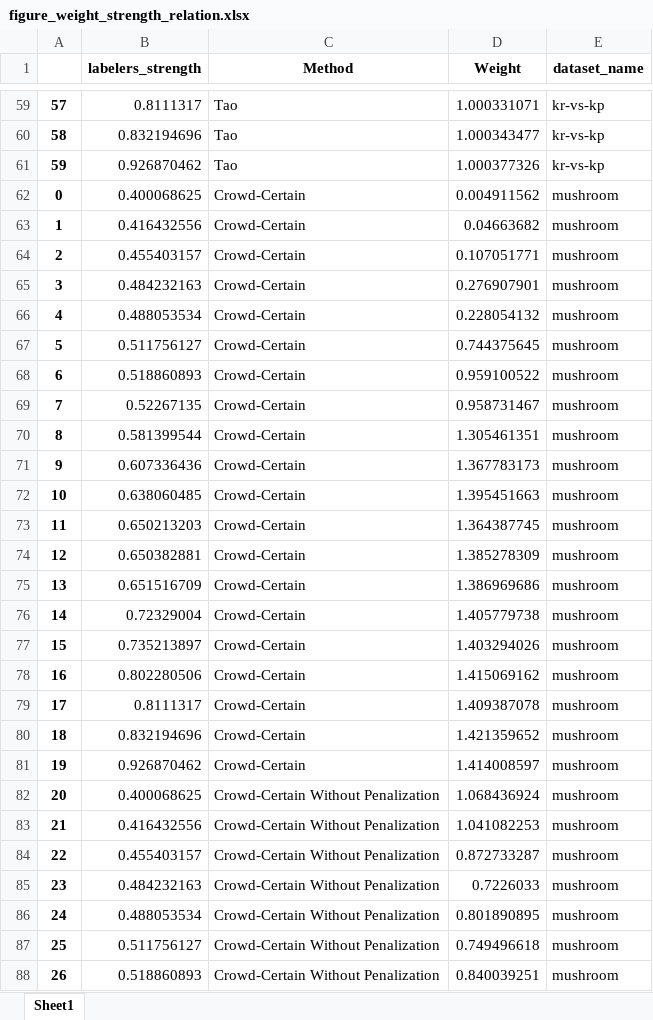
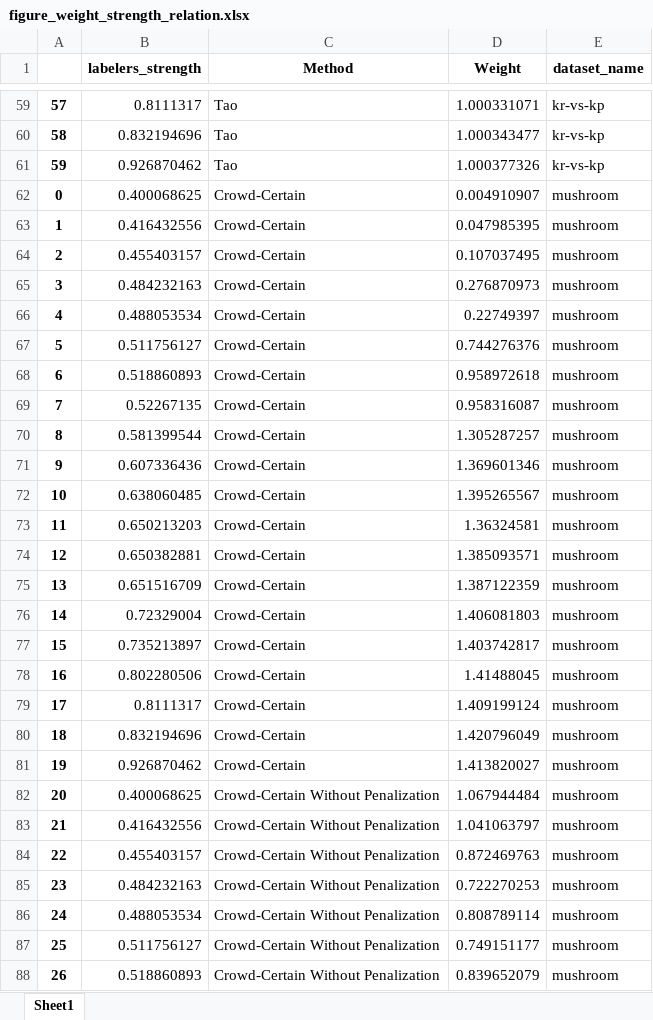
Before and after one commit to artinmajdi/crowd_certain, an Excel workbook: crowd_certain/outputs/final_figures/figure_weight_strength_relation/figure_weight_strength_relation.xlsx, sheet Sheet1, drawn as a sheet; only a part is shown, gaps mark what is left out; values as stored, in another font and other column widths than the file's, no borders; the diff covers the shown part only; the diff names each change by its address in the sheet, - before the commit and + after, or states it on an @@ line.

```diff
--- a/crowd_certain/outputs/final_figures/figure_weight_strength_relation/figure_weight_strength_relation.xlsx (sheet Sheet1)
+++ b/crowd_certain/outputs/final_figures/figure_weight_strength_relation/figure_weight_strength_relation.xlsx (sheet Sheet1)
-D62 (Weight): 0.004911562
+D62 (Weight): 0.004910907
-D63 (Weight): 0.04663682
+D63 (Weight): 0.047985395
-D64 (Weight): 0.107051771
+D64 (Weight): 0.107037495
-D65 (Weight): 0.276907901
+D65 (Weight): 0.276870973
-D66 (Weight): 0.228054132
+D66 (Weight): 0.22749397
-D67 (Weight): 0.744375645
+D67 (Weight): 0.744276376
-D68 (Weight): 0.959100522
+D68 (Weight): 0.958972618
-D69 (Weight): 0.958731467
+D69 (Weight): 0.958316087
-D70 (Weight): 1.305461351
+D70 (Weight): 1.305287257
-D71 (Weight): 1.367783173
+D71 (Weight): 1.369601346
-D72 (Weight): 1.395451663
+D72 (Weight): 1.395265567
-D73 (Weight): 1.364387745
+D73 (Weight): 1.36324581
-D74 (Weight): 1.385278309
+D74 (Weight): 1.385093571
-D75 (Weight): 1.386969686
+D75 (Weight): 1.387122359
-D76 (Weight): 1.405779738
+D76 (Weight): 1.406081803
-D77 (Weight): 1.403294026
+D77 (Weight): 1.403742817
-D78 (Weight): 1.415069162
+D78 (Weight): 1.41488045
-D79 (Weight): 1.409387078
+D79 (Weight): 1.409199124
-D80 (Weight): 1.421359652
+D80 (Weight): 1.420796049
-D81 (Weight): 1.414008597
+D81 (Weight): 1.413820027
-D82 (Weight): 1.068436924
+D82 (Weight): 1.067944484
-D83 (Weight): 1.041082253
+D83 (Weight): 1.041063797
-D84 (Weight): 0.872733287
+D84 (Weight): 0.872469763
-D85 (Weight): 0.7226033
+D85 (Weight): 0.722270253
-D86 (Weight): 0.801890895
+D86 (Weight): 0.808789114
-D87 (Weight): 0.749496618
+D87 (Weight): 0.749151177
-D88 (Weight): 0.840039251
+D88 (Weight): 0.839652079
```
Also changed, not shown: 53 edited cells elsewhere in this sheet, crowd_certain/outputs/final_figures/figure_heatmap_F_evals_kr-vs-kp_all_labelers/figure_heatmap_F_evals_kr-vs-kp_all_labelers.xlsx, crowd_certain/outputs/final_figures/figure_metrics_all_datasets_workers/figure_metrics_all_datasets_workers.xlsx, 40 other files.
